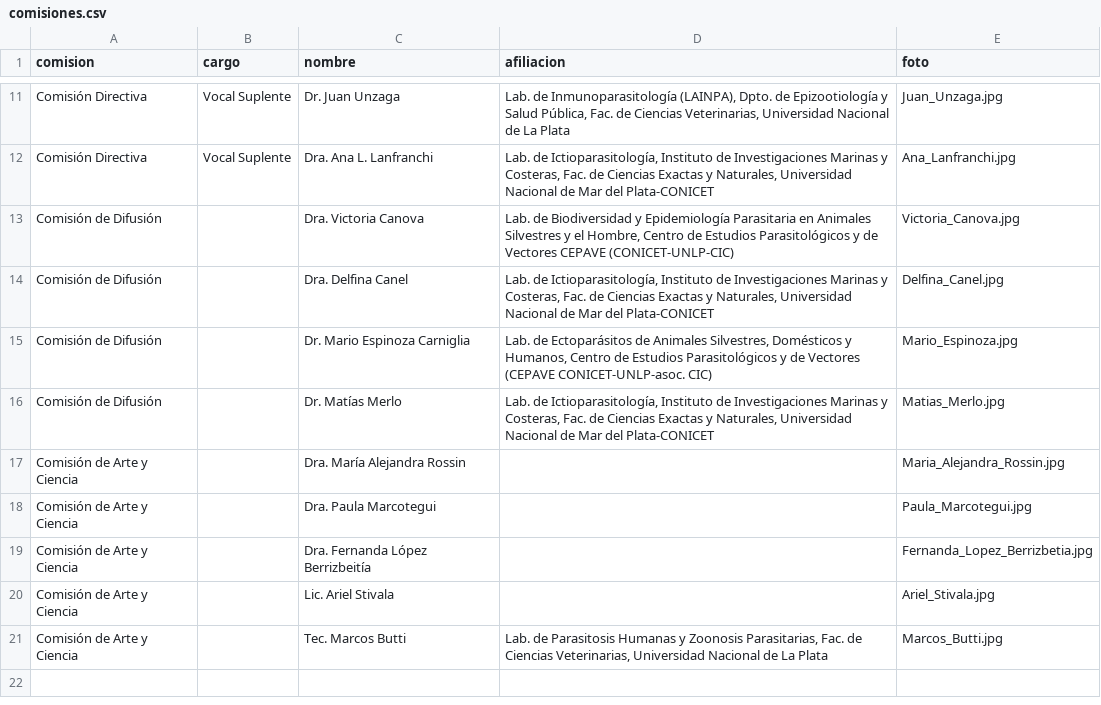
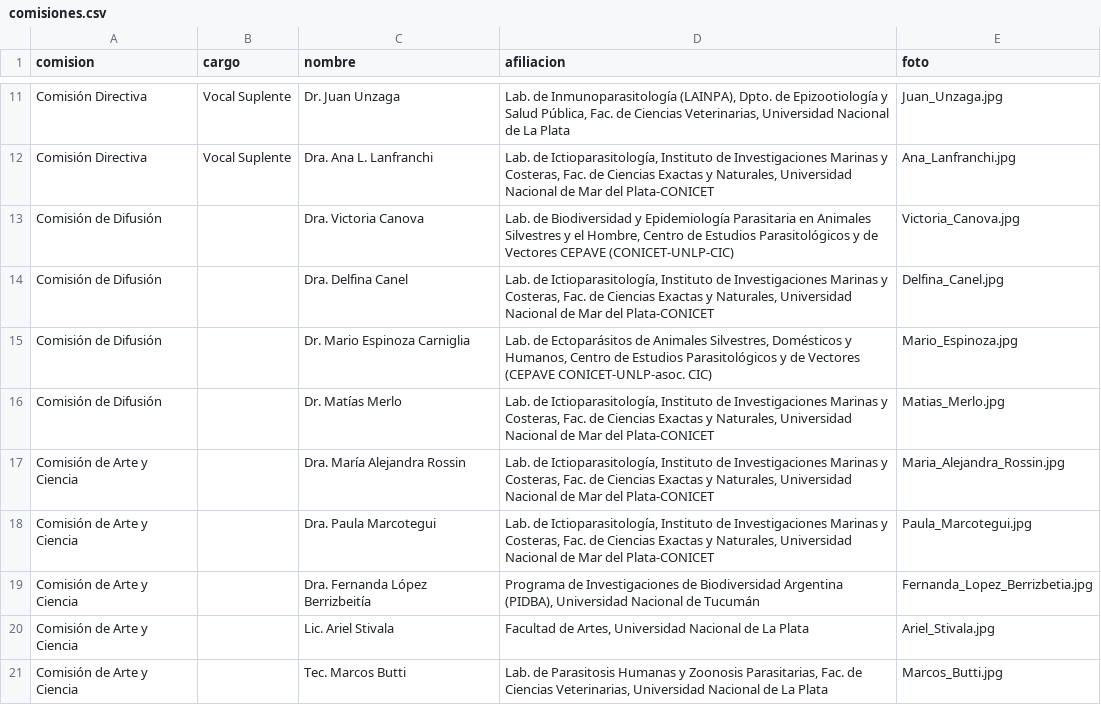
Before and after one commit to apaargentina/apaargentina.github.io, a CSV file: _data/comisiones.csv, drawn as a sheet; only a part is shown, gaps mark what is left out.

Commit message:
Update comisiones.csv

```diff
--- a/_data/comisiones.csv
+++ b/_data/comisiones.csv
@@ -16,6 +16,6 @@ Comisión de Difusión,,Dr. Mario Espinoza Carniglia,"Lab. de Ectoparásitos de
 Comisión de Difusión,,Dr. Matías Merlo,"Lab. de Ictioparasitología, Instituto de Investigaciones Marinas y Costeras, Fac. de Ciencias Exactas y Naturales, Universidad Nacional de Mar del Plata-CONICET",Matias_Merlo.jpg
-Comisión de Arte y Ciencia,,Dra. María Alejandra Rossin,,Maria_Alejandra_Rossin.jpg
-Comisión de Arte y Ciencia,,Dra. Paula Marcotegui,,Paula_Marcotegui.jpg
-Comisión de Arte y Ciencia,,Dra. Fernanda López Berrizbeitía,,Fernanda_Lopez_Berrizbetia.jpg
-Comisión de Arte y Ciencia,,Lic. Ariel Stivala,,Ariel_Stivala.jpg
+Comisión de Arte y Ciencia,,Dra. María Alejandra Rossin,"Lab. de Ictioparasitología, Instituto de Investigaciones Marinas y Costeras, Fac. de Ciencias Exactas y Naturales, Universidad Nacional de Mar del Plata-CONICET",Maria_Alejandra_Rossin.jpg
+Comisión de Arte y Ciencia,,Dra. Paula Marcotegui,"Lab. de Ictioparasitología, Instituto de Investigaciones Marinas y Costeras, Fac. de Ciencias Exactas y Naturales, Universidad Nacional de Mar del Plata-CONICET",Paula_Marcotegui.jpg
+Comisión de Arte y Ciencia,,Dra. Fernanda López Berrizbeitía,"Programa de Investigaciones de Biodiversidad Argentina (PIDBA), Universidad Nacional de Tucumán",Fernanda_Lopez_Berrizbetia.jpg
+Comisión de Arte y Ciencia,,Lic. Ariel Stivala,"Facultad de Artes, Universidad Nacional de La Plata",Ariel_Stivala.jpg
 Comisión de Arte y Ciencia,,Tec. Marcos Butti,"Lab. de Parasitosis Humanas y Zoonosis Parasitarias, Fac. de Ciencias Veterinarias, Universidad Nacional de La Plata",Marcos_Butti.jpg
```
